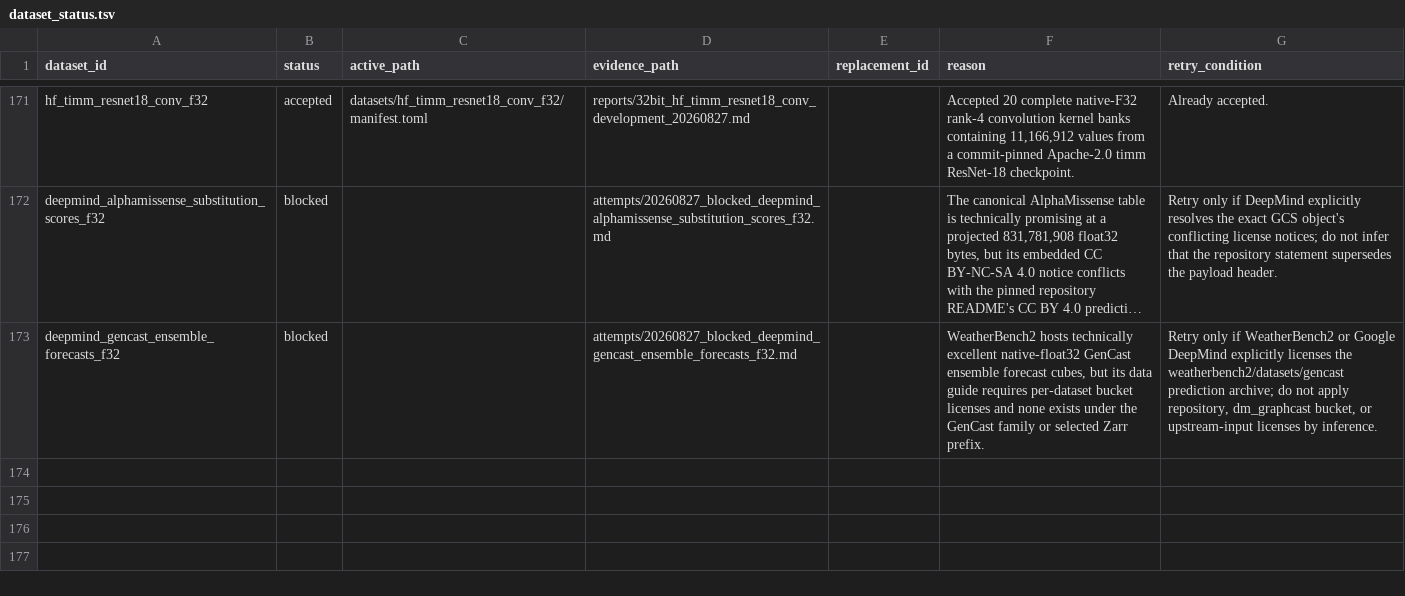
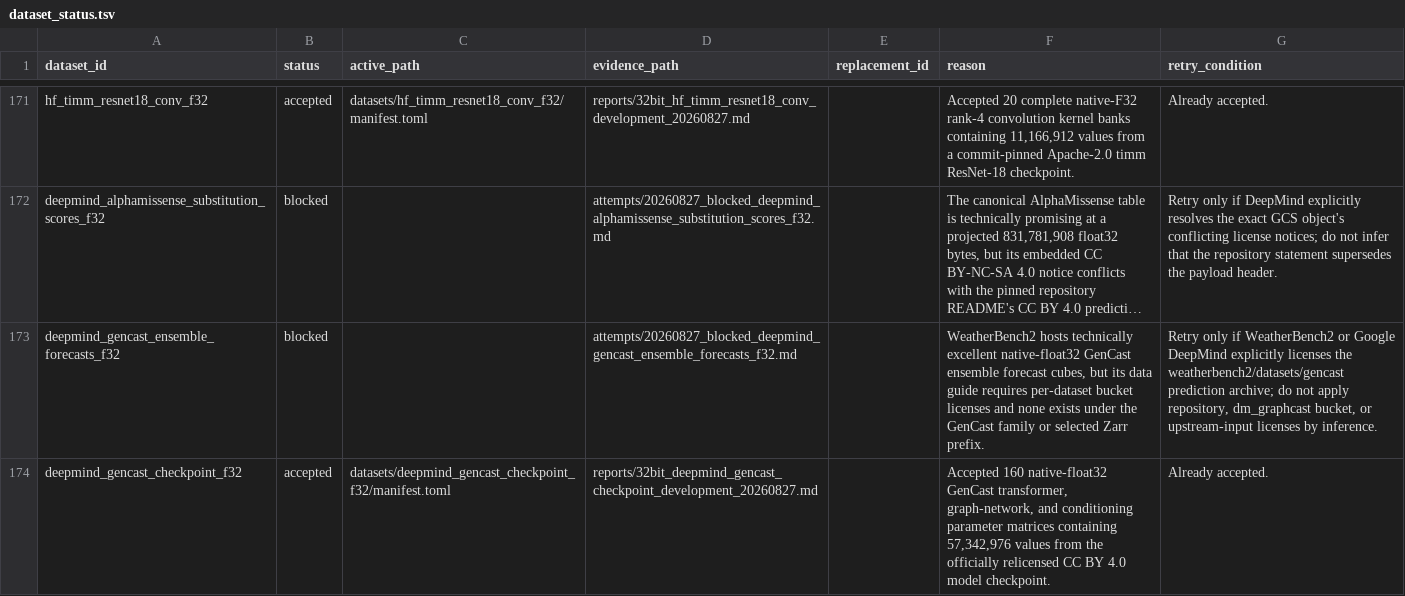
Before and after one commit to Cyan4973/public_datasets_collection, a TSV file: attempts/dataset_status.tsv, drawn as a sheet; only a part is shown, gaps mark what is left out; long unchanged cells end in …; the diff names each change by its address in the sheet, - before the commit and + after, or states it on an @@ line.

Commit message:
Add DeepMind GenCast float32 parameter matrices

```diff
--- a/attempts/dataset_status.tsv
+++ b/attempts/dataset_status.tsv
+row 174: deepmind_gencast_checkpoint_f32 | accepted | datasets/deepmind_gencast_checkpoint_f32/manifest.toml | reports/32bit_deepmind_gencast_checkpoint_development_20260827.md |  | Accepted 160 native-float32 GenCast transformer, graph-network, and conditioning parameter matrices containing 57,342,976 values from the officially relicensed CC BY 4.0 model checkpoint. | Already accepted.
```
Also changed, not shown: reports/accepted_recipe_audit.tsv, 9 other files.
